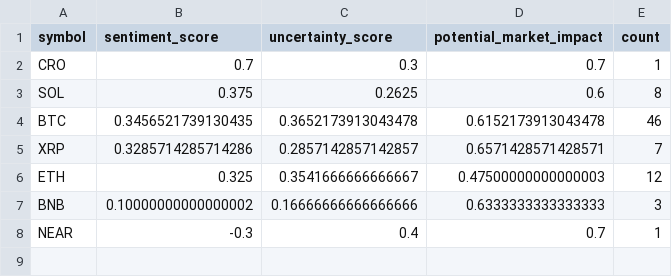
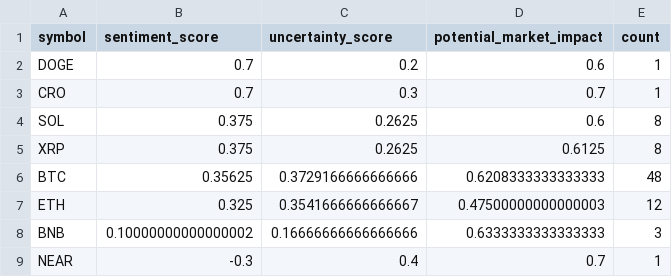
Before and after one commit to vd1371/vd1371.github.io, a CSV file: data/projects/recent_sentiment.csv, drawn as a sheet.

Commit message:
Update sentiment analysis

```diff
--- a/data/projects/recent_sentiment.csv
+++ b/data/projects/recent_sentiment.csv
@@ -1,6 +1,7 @@
 symbol,sentiment_score,uncertainty_score,potential_market_impact,count
+DOGE,0.7,0.2,0.6,1
 CRO,0.7,0.3,0.7,1
 SOL,0.375,0.2625,0.6,8
-BTC,0.3456521739130435,0.3652173913043478,0.6152173913043478,46
-XRP,0.3285714285714286,0.2857142857142857,0.6571428571428571,7
+XRP,0.375,0.2625,0.6125,8
+BTC,0.35625,0.3729166666666666,0.6208333333333333,48
 ETH,0.325,0.3541666666666667,0.47500000000000003,12
```
Also changed, not shown: 1 other file.
